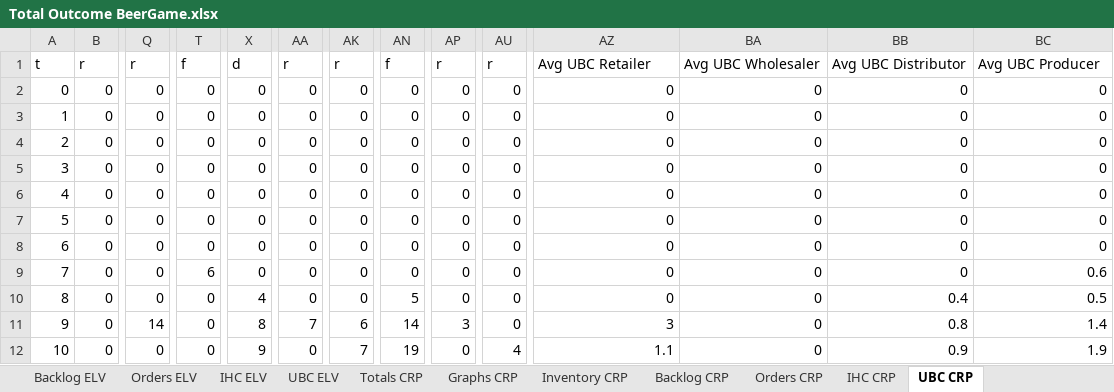
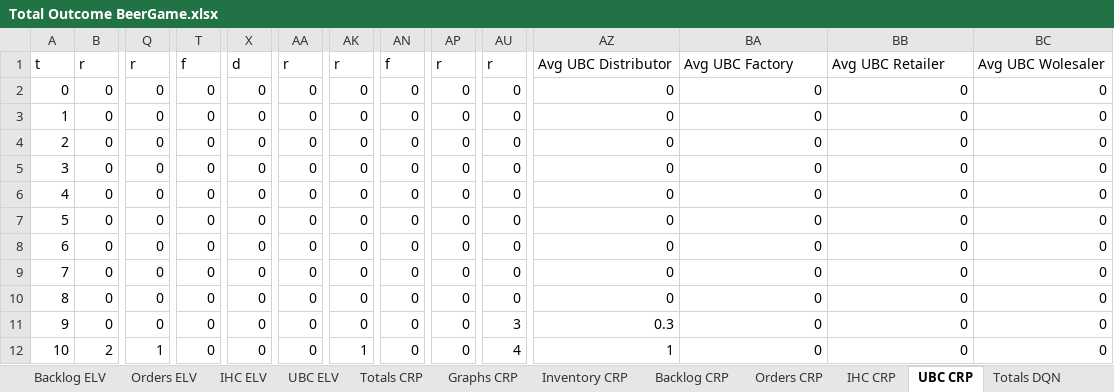
Before and after one commit to GuidoWillemsen/MAPE-K-ELV-CRP-model, an Excel workbook: Total Outcome BeerGame.xlsx, sheet UBC CRP, drawn as a sheet; only a part is shown, gaps mark what is left out; values as stored, in another font and other column widths than the file's, no borders; the diff covers the shown part only; the diff names each change by its address in the sheet, - before the commit and + after, or states it on an @@ line.

```diff
--- a/Total Outcome BeerGame.xlsx (sheet UBC CRP)
+++ b/Total Outcome BeerGame.xlsx (sheet UBC CRP)
+sheet tab: Totals DQN
-AZ1: Avg UBC Retailer
+AZ1: Avg UBC Distributor
-BA1: Avg UBC Wholesaler
+BA1: Avg UBC Factory
-BB1: Avg UBC Distributor
+BB1: Avg UBC Retailer
-BC1: Avg UBC Producer
+BC1: Avg UBC Wolesaler
-T9: 6
+T9: 0
-BC9: 0.6
+BC9: 0
-X10: 4
+X10: 0
-AN10: 5
+AN10: 0
-BB10: 0.4
+BB10: 0
-BC10: 0.5
+BC10: 0
-Q11: 14
+Q11: 0
-X11: 8
+X11: 0
-AA11: 7
+AA11: 0
-AK11: 6
+AK11: 0
-AN11: 14
+AN11: 0
-AP11: 3
+AP11: 0
-AU11: 0
+AU11: 3
-AZ11: 3
+AZ11: 0.3
-BB11: 0.8
+BB11: 0
-BC11: 1.4
+BC11: 0
-B12: 0
+B12: 2
-Q12: 0
+Q12: 1
-X12: 9
+X12: 0
-AK12: 7
+AK12: 1
-AN12: 19
+AN12: 0
-AZ12: 1.1
+AZ12: 1
-BB12: 0.9
+BB12: 0
-BC12: 1.9
+BC12: 0
```
Also changed, not shown: 251 edited cells and cell formats elsewhere in this sheet, sheet Inventory CRP, sheet Inventory ELV, sheet IHC ELV, sheet Orders CRP, sheet Orders ELV, sheet Totals CRP, 7 more sheets, other sheet tabs, formulas that keep their value, charts or pictures, 2 other files.
